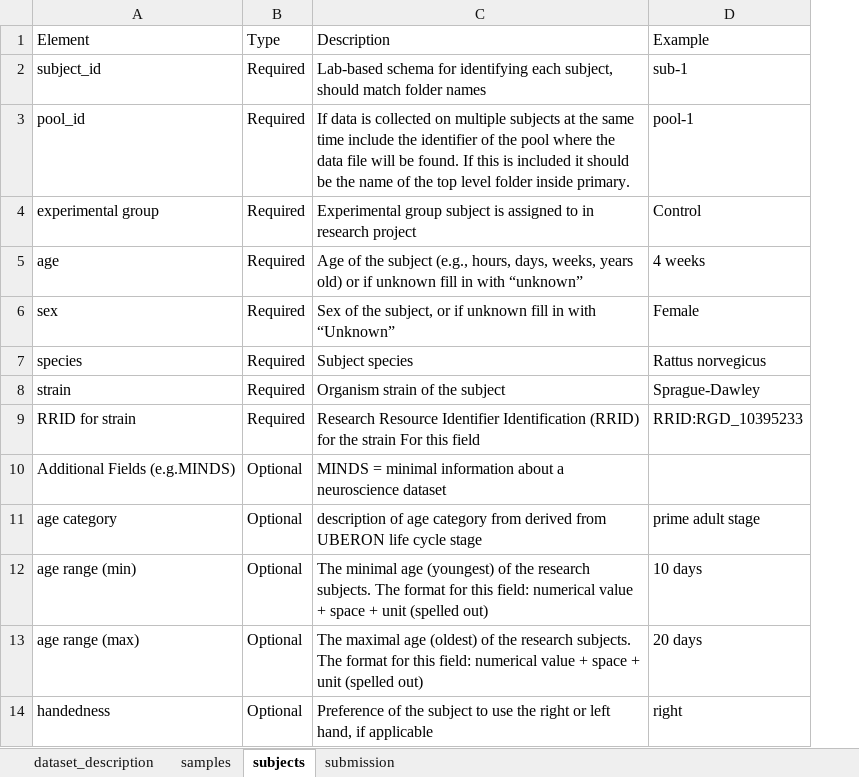
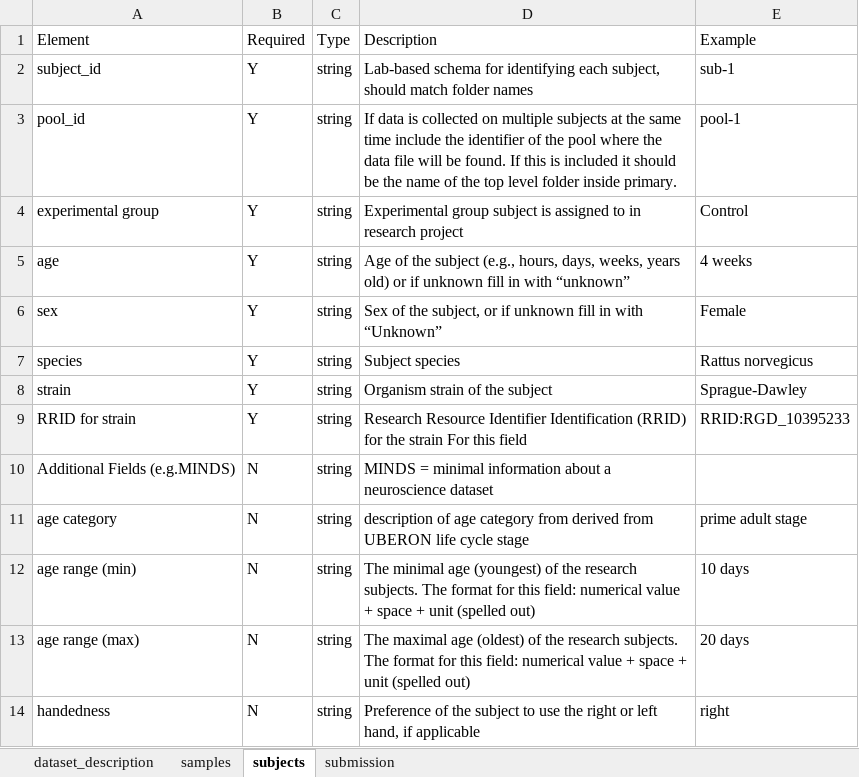
Before and after one commit to SPARC-FAIR-Codeathon/sparc-me, an Excel workbook: sparc_me/resources/templates/version_1_2_3/element_descriptions.xlsx, sheet subjects, drawn as a sheet; only a part is shown; values as stored, in another font and other column widths than the file's, no borders; removed rows and columns are numbered as before the commit, all else as after; the diff names each change by its address in the sheet, - before the commit and + after, or states it on an @@ line.

```diff
--- a/sparc_me/resources/templates/version_1_2_3/element_descriptions.xlsx (sheet subjects)
+++ b/sparc_me/resources/templates/version_1_2_3/element_descriptions.xlsx (sheet subjects)
-column B, rows 1-14: Type | Required | Required | Required | Required | Required | Required | Required | Required | Optional | Optional | Optional | Optional | Optional
+column B, rows 1-14: Required | Y | Y | Y | Y | Y | Y | Y | Y | N | N | N | N | N
+column C, rows 1-14: Type | string | string | string | string | string | string | string | string | string | string | string | string | string
```
Also changed, not shown: sheet dataset_description, sheet samples, sheet submission, sparc_me/resources/templates/version_2_0_0/element_descriptions.xlsx.
